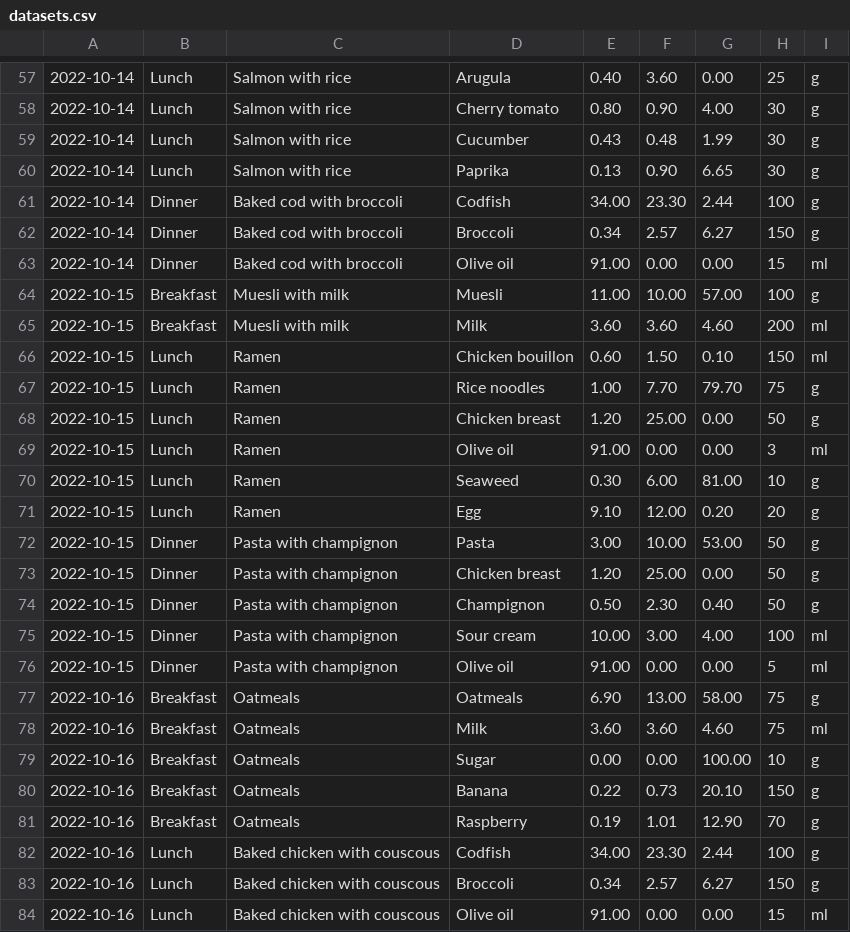
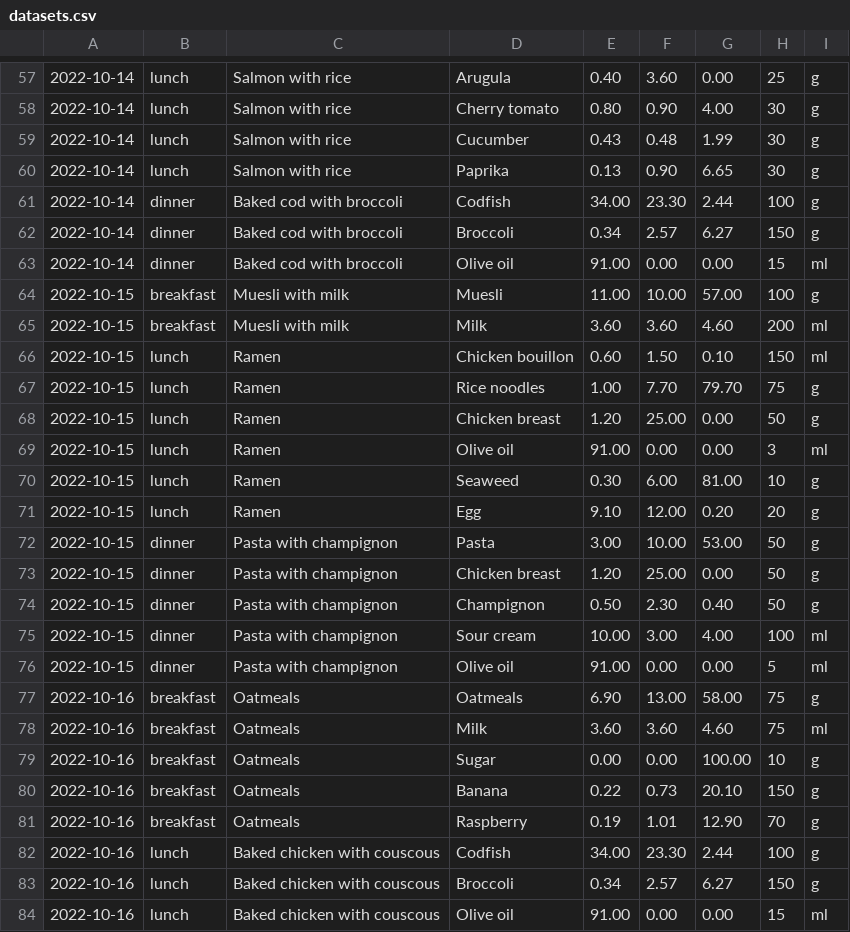
Before and after one commit to SergPerep/calorie-counter, a CSV file: server/setup-db/datasets.csv, drawn as a sheet; only a part is shown, gaps mark what is left out; the diff covers the shown part only.

```diff
--- a/server/setup-db/datasets.csv
+++ b/server/setup-db/datasets.csv
@@ -57,28 +57,28 @@
-2022-10-14,Lunch,Salmon with rice,Arugula,0.40,3.60,0.00,25,g
-2022-10-14,Lunch,Salmon with rice,Cherry tomato,0.80,0.90,4.00,30,g
-2022-10-14,Lunch,Salmon with rice,Cucumber,0.43,0.48,1.99,30,g
-2022-10-14,Lunch,Salmon with rice,Paprika,0.13,0.90,6.65,30,g
-2022-10-14,Dinner,Baked cod with broccoli,Codfish,34.00,23.30,2.44,100,g
-2022-10-14,Dinner,Baked cod with broccoli,Broccoli,0.34,2.57,6.27,150,g
-2022-10-14,Dinner,Baked cod with broccoli,Olive oil,91.00,0.00,0.00,15,ml
-2022-10-15,Breakfast,Muesli with milk,Muesli,11.00,10.00,57.00,100,g
-2022-10-15,Breakfast,Muesli with milk,Milk,3.60,3.60,4.60,200,ml
-2022-10-15,Lunch,Ramen,Сhicken bouillon,0.60,1.50,0.10,150,ml
-2022-10-15,Lunch,Ramen,Rice noodles,1.00,7.70,79.70,75,g
-2022-10-15,Lunch,Ramen,Chicken breast,1.20,25.00,0.00,50,g
-2022-10-15,Lunch,Ramen,Olive oil,91.00,0.00,0.00,3,ml
-2022-10-15,Lunch,Ramen,Seaweed,0.30,6.00,81.00,10,g
-2022-10-15,Lunch,Ramen,Egg,9.10,12.00,0.20,20,g
-2022-10-15,Dinner,Pasta with champignon,Pasta,3.00,10.00,53.00,50,g
-2022-10-15,Dinner,Pasta with champignon,Chicken breast,1.20,25.00,0.00,50,g
-2022-10-15,Dinner,Pasta with champignon,Champignon,0.50,2.30,0.40,50,g
-2022-10-15,Dinner,Pasta with champignon,Sour cream,10.00,3.00,4.00,100,ml
-2022-10-15,Dinner,Pasta with champignon,Olive oil,91.00,0.00,0.00,5,ml
-2022-10-16,Breakfast,Oatmeals,Oatmeals,6.90,13.00,58.00,75,g
-2022-10-16,Breakfast,Oatmeals,Milk,3.60,3.60,4.60,75,ml
-2022-10-16,Breakfast,Oatmeals,Sugar,0.00,0.00,100.00,10,g
-2022-10-16,Breakfast,Oatmeals,Banana,0.22,0.73,20.10,150,g
-2022-10-16,Breakfast,Oatmeals,Raspberry,0.19,1.01,12.90,70,g
-2022-10-16,Lunch,Baked chicken with couscous,Codfish,34.00,23.30,2.44,100,g
-2022-10-16,Lunch,Baked chicken with couscous,Broccoli,0.34,2.57,6.27,150,g
-2022-10-16,Lunch,Baked chicken with couscous,Olive oil,91.00,0.00,0.00,15,ml
+2022-10-14,lunch,Salmon with rice,Arugula,0.40,3.60,0.00,25,g
+2022-10-14,lunch,Salmon with rice,Cherry tomato,0.80,0.90,4.00,30,g
+2022-10-14,lunch,Salmon with rice,Cucumber,0.43,0.48,1.99,30,g
+2022-10-14,lunch,Salmon with rice,Paprika,0.13,0.90,6.65,30,g
+2022-10-14,dinner,Baked cod with broccoli,Codfish,34.00,23.30,2.44,100,g
+2022-10-14,dinner,Baked cod with broccoli,Broccoli,0.34,2.57,6.27,150,g
+2022-10-14,dinner,Baked cod with broccoli,Olive oil,91.00,0.00,0.00,15,ml
+2022-10-15,breakfast,Muesli with milk,Muesli,11.00,10.00,57.00,100,g
+2022-10-15,breakfast,Muesli with milk,Milk,3.60,3.60,4.60,200,ml
+2022-10-15,lunch,Ramen,Сhicken bouillon,0.60,1.50,0.10,150,ml
+2022-10-15,lunch,Ramen,Rice noodles,1.00,7.70,79.70,75,g
+2022-10-15,lunch,Ramen,Chicken breast,1.20,25.00,0.00,50,g
+2022-10-15,lunch,Ramen,Olive oil,91.00,0.00,0.00,3,ml
+2022-10-15,lunch,Ramen,Seaweed,0.30,6.00,81.00,10,g
+2022-10-15,lunch,Ramen,Egg,9.10,12.00,0.20,20,g
+2022-10-15,dinner,Pasta with champignon,Pasta,3.00,10.00,53.00,50,g
+2022-10-15,dinner,Pasta with champignon,Chicken breast,1.20,25.00,0.00,50,g
+2022-10-15,dinner,Pasta with champignon,Champignon,0.50,2.30,0.40,50,g
+2022-10-15,dinner,Pasta with champignon,Sour cream,10.00,3.00,4.00,100,ml
+2022-10-15,dinner,Pasta with champignon,Olive oil,91.00,0.00,0.00,5,ml
+2022-10-16,breakfast,Oatmeals,Oatmeals,6.90,13.00,58.00,75,g
+2022-10-16,breakfast,Oatmeals,Milk,3.60,3.60,4.60,75,ml
+2022-10-16,breakfast,Oatmeals,Sugar,0.00,0.00,100.00,10,g
+2022-10-16,breakfast,Oatmeals,Banana,0.22,0.73,20.10,150,g
+2022-10-16,breakfast,Oatmeals,Raspberry,0.19,1.01,12.90,70,g
+2022-10-16,lunch,Baked chicken with couscous,Codfish,34.00,23.30,2.44,100,g
+2022-10-16,lunch,Baked chicken with couscous,Broccoli,0.34,2.57,6.27,150,g
+2022-10-16,lunch,Baked chicken with couscous,Olive oil,91.00,0.00,0.00,15,ml
```
Also changed, not shown: 63 edited cells elsewhere in this file, 16 other files.
